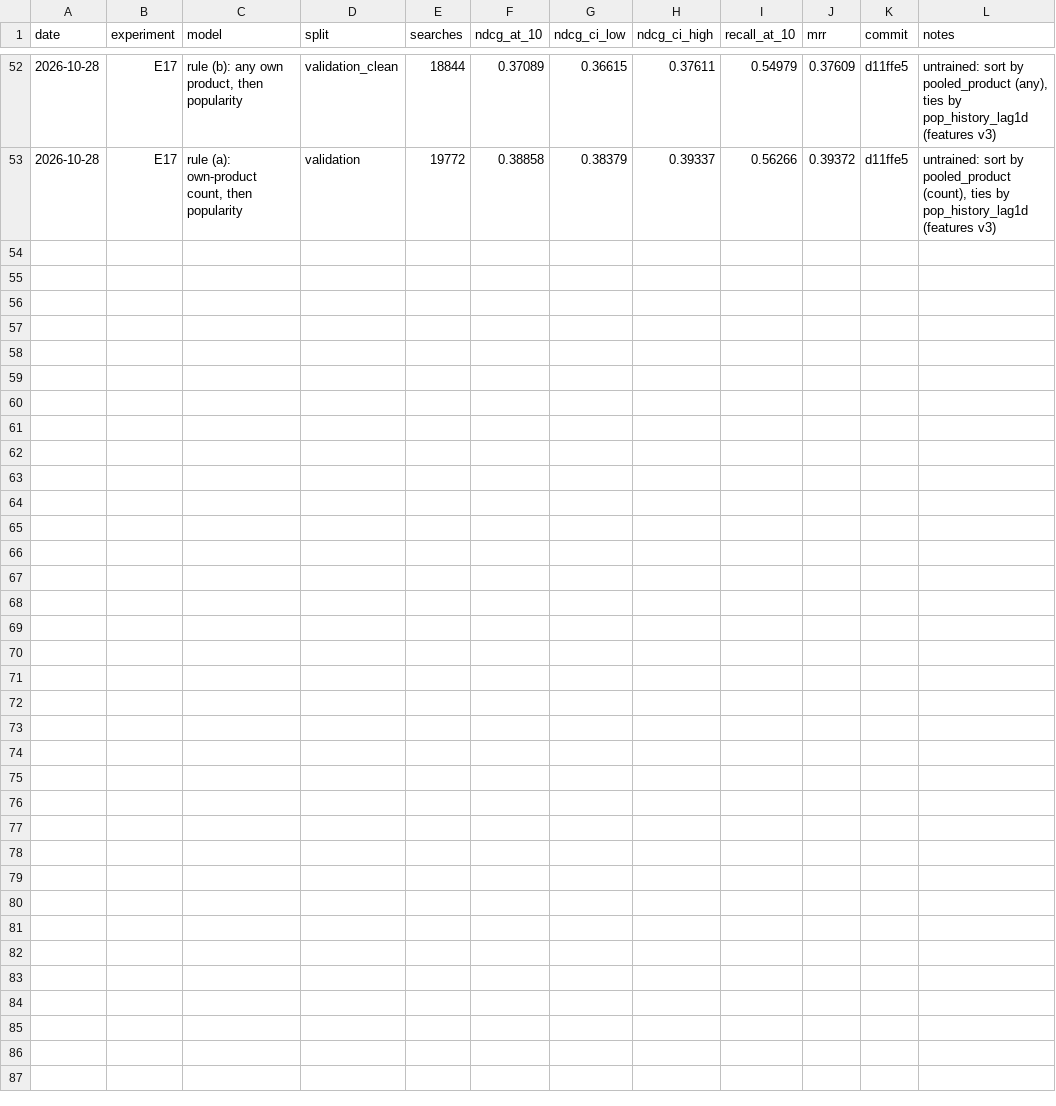
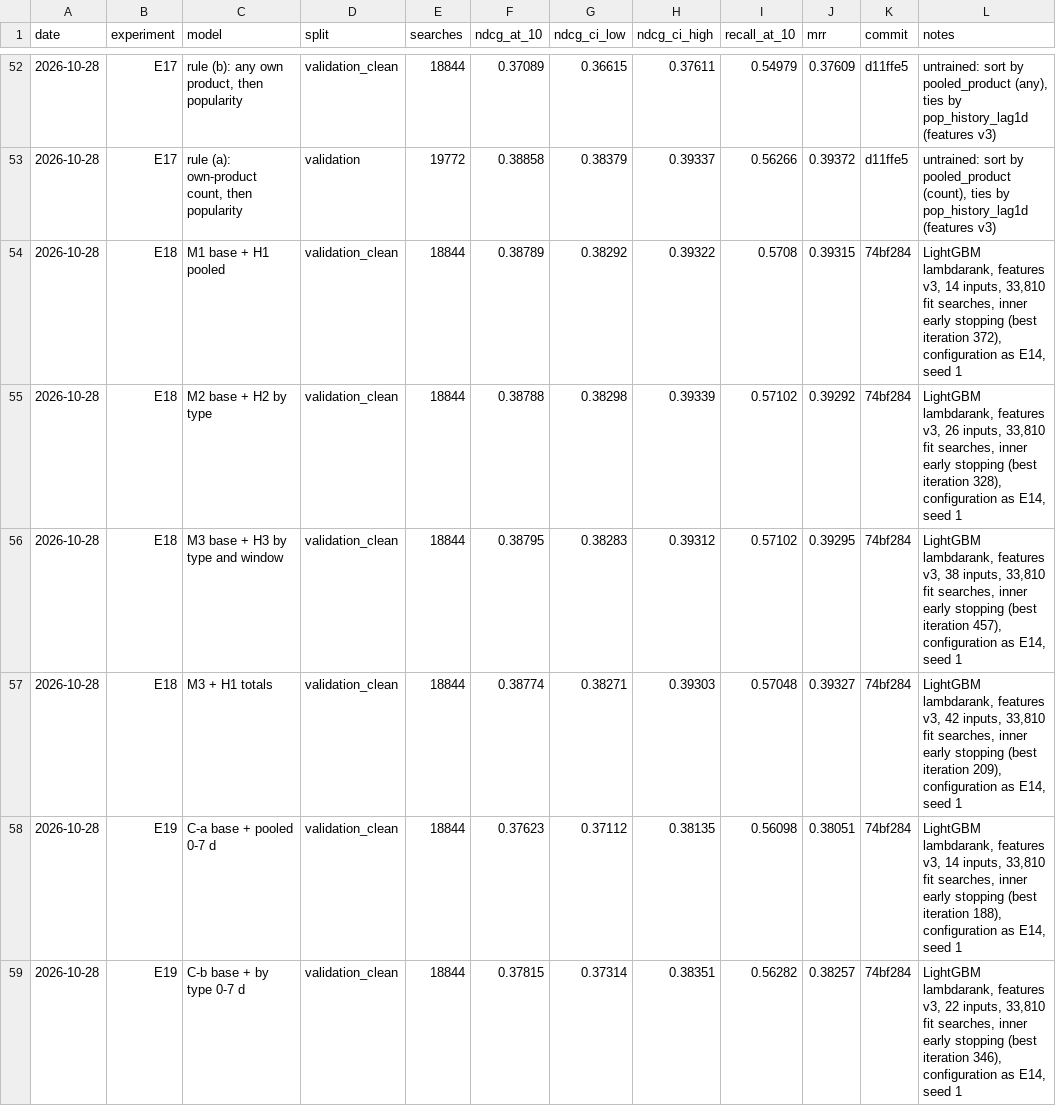
Before and after one commit to liamkunert/BT4222-group17-jdsearch, a CSV file: docs/experiment_results.csv, drawn as a sheet; only a part is shown, gaps mark what is left out.

```diff
--- a/docs/experiment_results.csv
+++ b/docs/experiment_results.csv
@@ -53 +53,7 @@ date,experiment,model,split,searches,ndcg_at_10,ndcg_ci_low,ndcg_ci_high,recall_
 2026-10-28,E17,"rule (a): own-product count, then popularity",validation,19772,0.38858,0.38379,0.39337,0.56266,0.39372,d11ffe5,"untrained: sort by pooled_product (count), ties by pop_history_lag1d (features v3)"
+2026-10-28,E18,M1 base + H1 pooled,validation_clean,18844,0.38789,0.38292,0.39322,0.5708,0.39315,74bf284,"LightGBM lambdarank, features v3, 14 inputs, 33,810 fit searches, inner early stopping (best iteration 372), configuration as E14, seed 1"
+2026-10-28,E18,M2 base + H2 by type,validation_clean,18844,0.38788,0.38298,0.39339,0.57102,0.39292,74bf284,"LightGBM lambdarank, features v3, 26 inputs, 33,810 fit searches, inner early stopping (best iteration 328), configuration as E14, seed 1"
+2026-10-28,E18,M3 base + H3 by type and window,validation_clean,18844,0.38795,0.38283,0.39312,0.57102,0.39295,74bf284,"LightGBM lambdarank, features v3, 38 inputs, 33,810 fit searches, inner early stopping (best iteration 457), configuration as E14, seed 1"
+2026-10-28,E18,M3 + H1 totals,validation_clean,18844,0.38774,0.38271,0.39303,0.57048,0.39327,74bf284,"LightGBM lambdarank, features v3, 42 inputs, 33,810 fit searches, inner early stopping (best iteration 209), configuration as E14, seed 1"
+2026-10-28,E19,C-a base + pooled 0-7 d,validation_clean,18844,0.37623,0.37112,0.38135,0.56098,0.38051,74bf284,"LightGBM lambdarank, features v3, 14 inputs, 33,810 fit searches, inner early stopping (best iteration 188), configuration as E14, seed 1"
+2026-10-28,E19,C-b base + by type 0-7 d,validation_clean,18844,0.37815,0.37314,0.38351,0.56282,0.38257,74bf284,"LightGBM lambdarank, features v3, 22 inputs, 33,810 fit searches, inner early stopping (best iteration 346), configuration as E14, seed 1"
```
Also changed, not shown: 4 other files.
